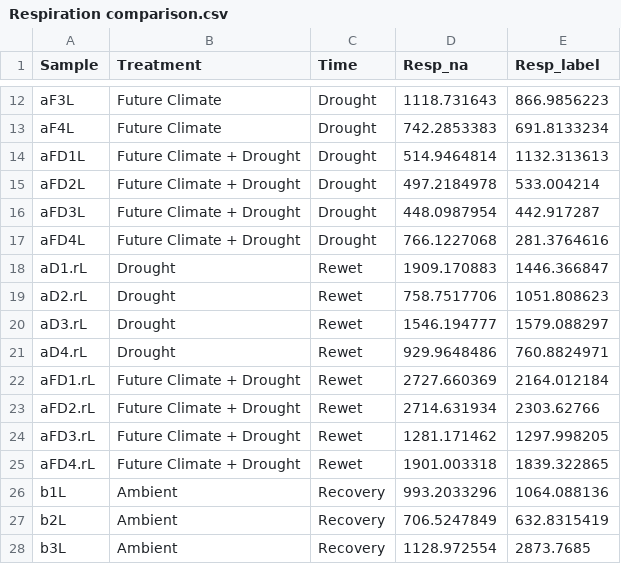
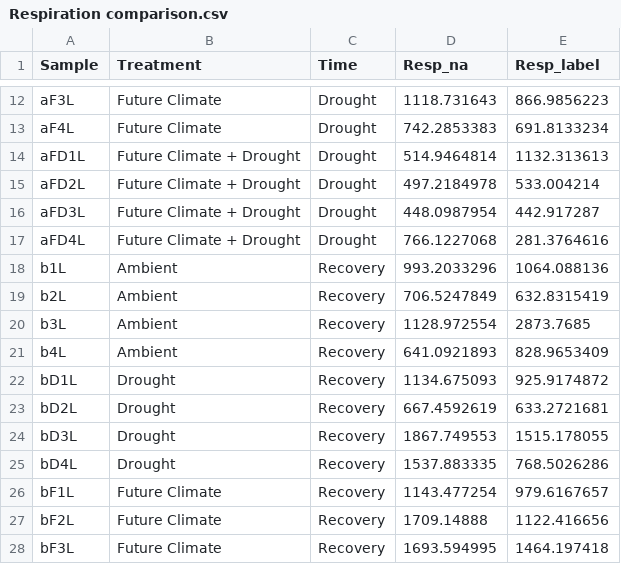
Before and after one commit to acanarini/Soil-fungi-drought, a CSV file: 2-Respiration comparison 2H vs nat ab/Respiration comparison.csv, drawn as a sheet; only a part is shown, gaps mark what is left out; the shorter side is filled out with more unchanged rows.

```diff
--- a/2-Respiration comparison 2H vs nat ab/Respiration comparison.csv
+++ b/2-Respiration comparison 2H vs nat ab/Respiration comparison.csv
@@ -17,10 +17,2 @@ aFD3L,Future Climate + Drought,Drought,448.0987954,442.917287
 aFD4L,Future Climate + Drought,Drought,766.1227068,281.3764616
-aD1.rL,Drought,Rewet,1909.170883,1446.366847
-aD2.rL,Drought,Rewet,758.7517706,1051.808623
-aD3.rL,Drought,Rewet,1546.194777,1579.088297
-aD4.rL,Drought,Rewet,929.9648486,760.8824971
-aFD1.rL,Future Climate + Drought,Rewet,2727.660369,2164.012184
-aFD2.rL,Future Climate + Drought,Rewet,2714.631934,2303.62766
-aFD3.rL,Future Climate + Drought,Rewet,1281.171462,1297.998205
-aFD4.rL,Future Climate + Drought,Rewet,1901.003318,1839.322865
 b1L,Ambient,Recovery,993.2033296,1064.088136
```
Also changed, not shown: 4-Multivariate analysis/MultivariateABUNDANCE_PLFA.csv, 4-Multivariate analysis/MultivariateMS_GROWTH_PLFA.csv, 25 other files.
